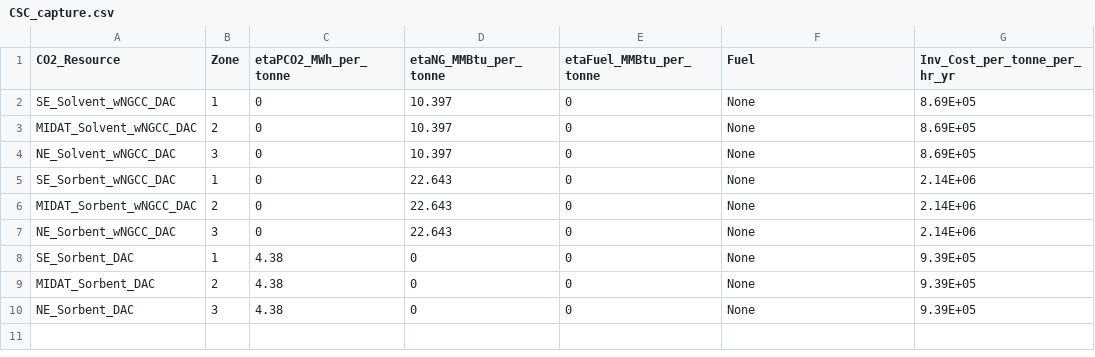
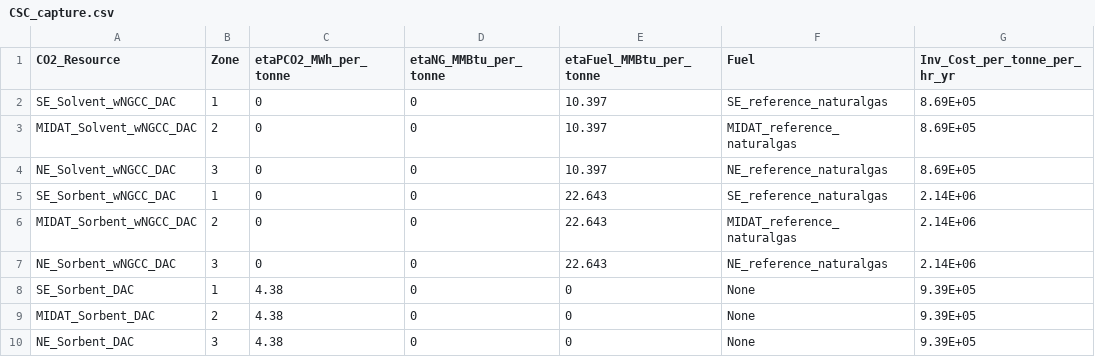
Before and after one commit to macroenergy/DOLPHYN-dev, a CSV file: Example_Systems/Eastern_US/ThreeZones_Non_NGSC/CSC_capture.csv, drawn as a sheet; only a part is shown; the diff names each change by its address in the sheet, - before the commit and + after, or states it on an @@ line.

Commit message:
Updated CSC and Syngas + NG Pipelines
Most updated CSC code with NG integration for DAC. If modeling NGSC and CSC, use "etaNG_MMBtu_per_tonne" for NG input instead of "etaFuel_MMBtu_per_tonne" and no need specify fuels. Otherwise if not modeling NGSC, use "etaFuel_MMBtu_per_tonne" and specify fuel type in Fuel_data.csv. Modeled synthetic NG using H2 and CO2, and NG pipelines.

```diff
--- a/Example_Systems/Eastern_US/ThreeZones_Non_NGSC/CSC_capture.csv
+++ b/Example_Systems/Eastern_US/ThreeZones_Non_NGSC/CSC_capture.csv
-D2:D4 (etaNG_MMBtu_per_tonne): 10.397
+D2:D4 (etaNG_MMBtu_per_tonne): 0
-E2:E4 (etaFuel_MMBtu_per_tonne): 0
+E2:E4 (etaFuel_MMBtu_per_tonne): 10.397
-F2 (Fuel): None
+F2 (Fuel): SE_reference_naturalgas
-F3 (Fuel): None
+F3 (Fuel): MIDAT_reference_naturalgas
-F4 (Fuel): None
+F4 (Fuel): NE_reference_naturalgas
-D5:D7 (etaNG_MMBtu_per_tonne): 22.643
+D5:D7 (etaNG_MMBtu_per_tonne): 0
-E5:E7 (etaFuel_MMBtu_per_tonne): 0
+E5:E7 (etaFuel_MMBtu_per_tonne): 22.643
-F5 (Fuel): None
+F5 (Fuel): SE_reference_naturalgas
-F6 (Fuel): None
+F6 (Fuel): MIDAT_reference_naturalgas
-F7 (Fuel): None
+F7 (Fuel): NE_reference_naturalgas
```
Also changed, not shown: Example_Systems/Eastern_US/ThreeZones_NGSC/NGSC_Syn_NG_Resources.csv, 39 other files.
